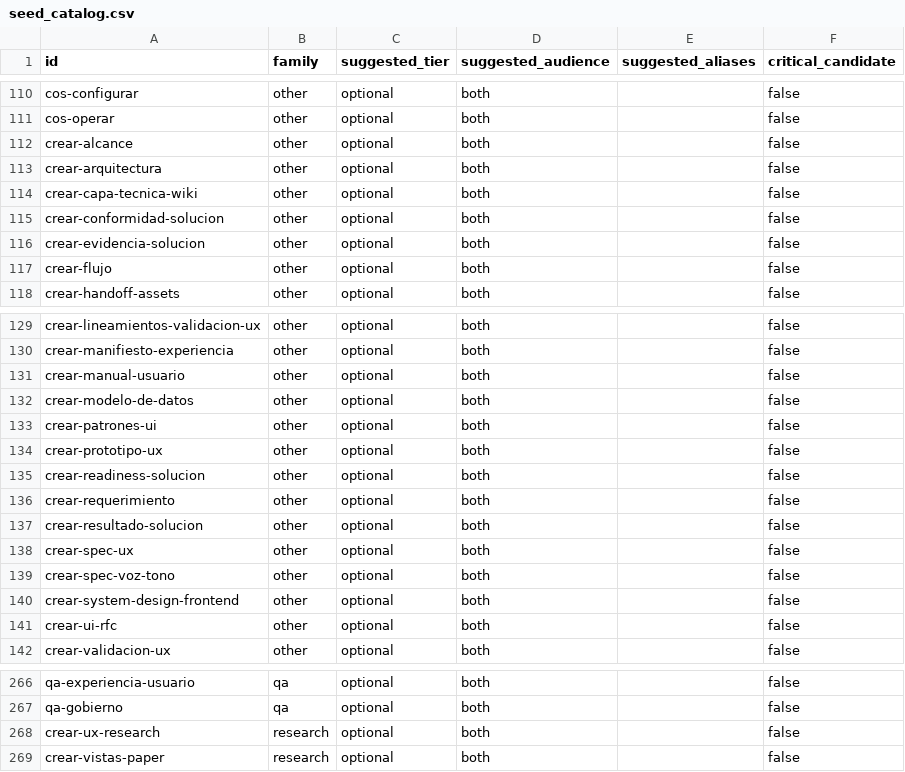
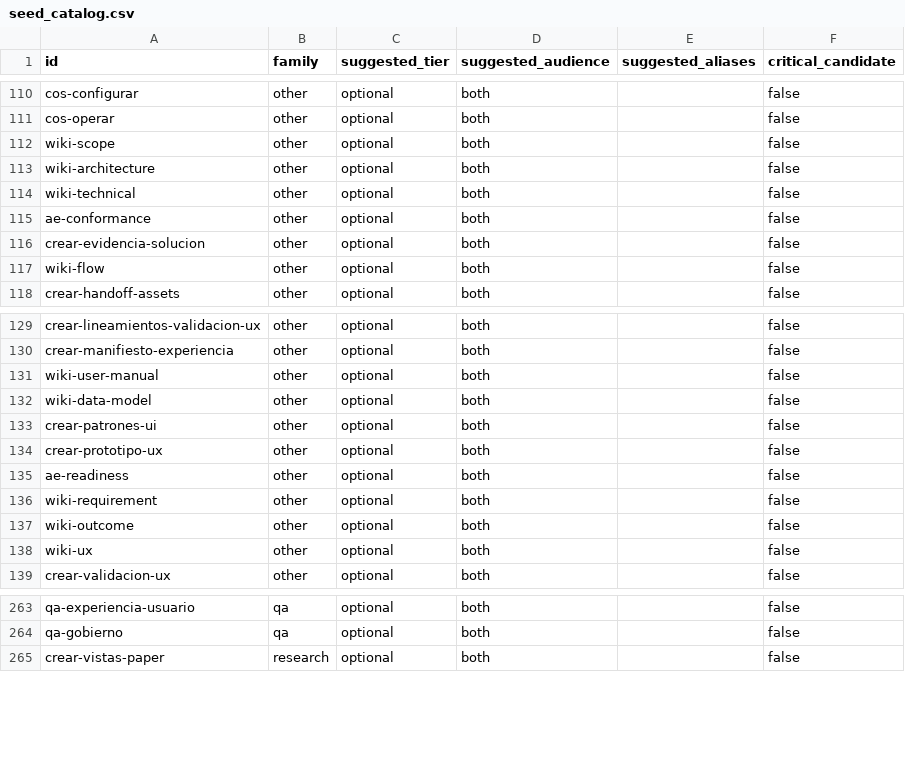
Before and after one commit to fgpaz/mi-lsp, a CSV file: internal/skills/seed_catalog.csv, drawn as a sheet; only a part is shown, gaps mark what is left out; the diff covers the shown part only.

Commit message:
chore(skills): align skill names to final wiki-*/ae-* map

```diff
--- a/internal/skills/seed_catalog.csv
+++ b/internal/skills/seed_catalog.csv
@@ -111,8 +111,8 @@ cos-configurar,other,optional,both,,false
 cos-operar,other,optional,both,,false
-crear-alcance,other,optional,both,,false
-crear-arquitectura,other,optional,both,,false
-crear-capa-tecnica-wiki,other,optional,both,,false
-crear-conformidad-solucion,other,optional,both,,false
+wiki-scope,other,optional,both,,false
+wiki-architecture,other,optional,both,,false
+wiki-technical,other,optional,both,,false
+ae-conformance,other,optional,both,,false
 crear-evidencia-solucion,other,optional,both,,false
-crear-flujo,other,optional,both,,false
+wiki-flow,other,optional,both,,false
 crear-handoff-assets,other,optional,both,,false
@@ -130,13 +130,10 @@ crear-lineamientos-validacion-ux,other,optional,both,,false
 crear-manifiesto-experiencia,other,optional,both,,false
-crear-manual-usuario,other,optional,both,,false
-crear-modelo-de-datos,other,optional,both,,false
+wiki-user-manual,other,optional,both,,false
+wiki-data-model,other,optional,both,,false
 crear-patrones-ui,other,optional,both,,false
 crear-prototipo-ux,other,optional,both,,false
-crear-readiness-solucion,other,optional,both,,false
-crear-requerimiento,other,optional,both,,false
-crear-resultado-solucion,other,optional,both,,false
-crear-spec-ux,other,optional,both,,false
-crear-spec-voz-tono,other,optional,both,,false
-crear-system-design-frontend,other,optional,both,,false
-crear-ui-rfc,other,optional,both,,false
+ae-readiness,other,optional,both,,false
+wiki-requirement,other,optional,both,,false
+wiki-outcome,other,optional,both,,false
+wiki-ux,other,optional,both,,false
 crear-validacion-ux,other,optional,both,,false
@@ -267,3 +264,2 @@ qa-experiencia-usuario,qa,optional,both,,false
 qa-gobierno,qa,optional,both,,false
-crear-ux-research,research,optional,both,,false
 crear-vistas-paper,research,optional,both,,false
```
Also changed, not shown: 6 edited cells elsewhere in this file, 4 other files.
